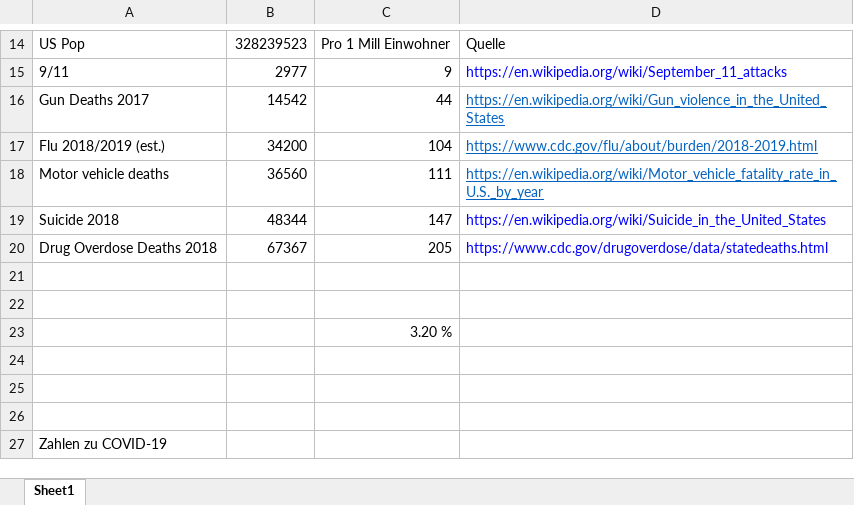
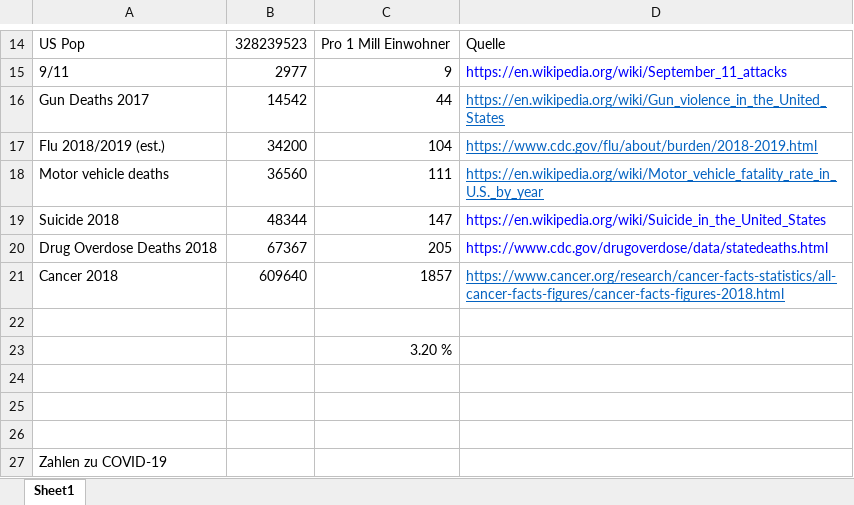
Before and after one commit to mrmichaelf/COVID-19-Coronavirus-German-Regions, an Excel workbook: draft/Ref-Death-Causes.xlsx, sheet Sheet1, drawn as a sheet; only a part is shown, gaps mark what is left out; values as stored, in another font and other column widths than the file's, no borders; the diff names each change by its address in the sheet, - before the commit and + after, or states it on an @@ line.

Commit message:
ref values to timeshifted graphs

```diff
--- a/draft/Ref-Death-Causes.xlsx (sheet Sheet1)
+++ b/draft/Ref-Death-Causes.xlsx (sheet Sheet1)
-row 21: (empty)
+row 21: Cancer 2018 | 609640 | 1857 | https://www.cancer.org/research/cancer-facts-statistics/all-cancer-facts-figures/cancer-facts-figures-2018.html
```
Also changed, not shown: 1 other file.
